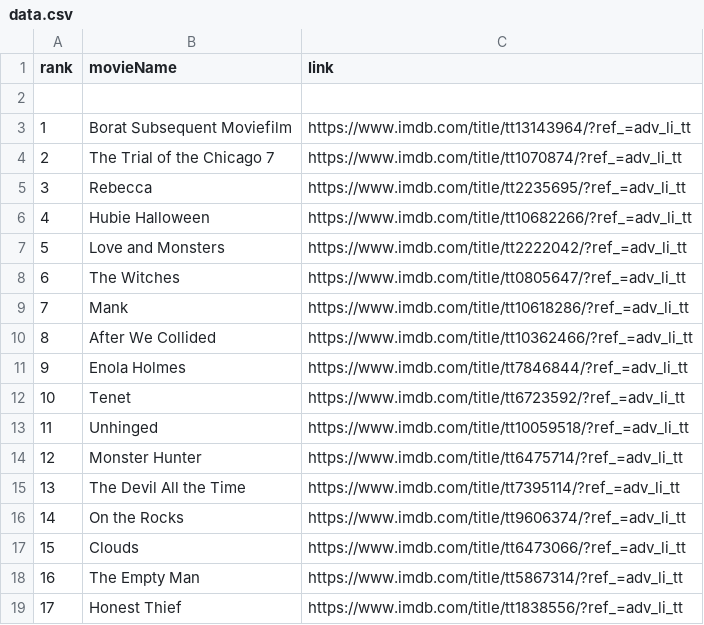
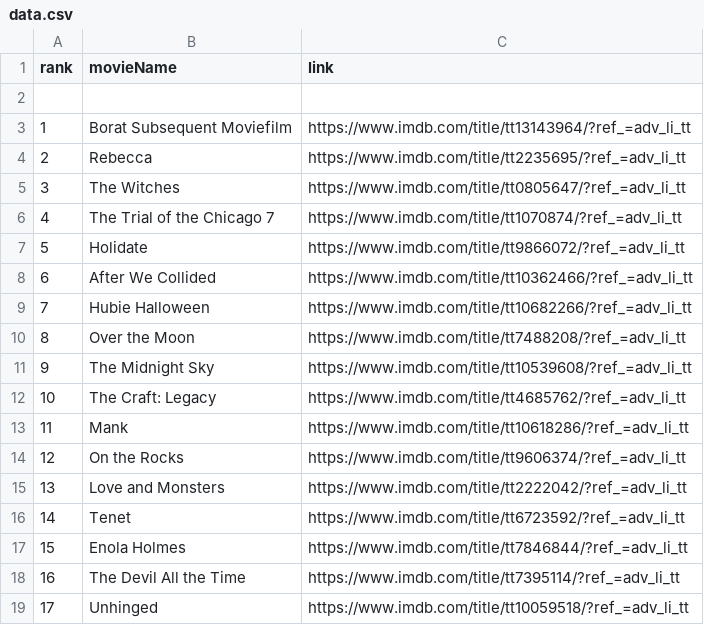
Before and after one commit to crazyuploader/IMDb_Top_50, a CSV file: Data/data.csv, drawn as a sheet; only a part is shown; the diff covers the shown part only.

```diff
--- a/Data/data.csv
+++ b/Data/data.csv
@@ -3,17 +3,17 @@ rank, movieName, link
 1, Borat Subsequent Moviefilm, https://www.imdb.com/title/tt13143964/?ref_=adv_li_tt
-2, The Trial of the Chicago 7, https://www.imdb.com/title/tt1070874/?ref_=adv_li_tt
-3, Rebecca, https://www.imdb.com/title/tt2235695/?ref_=adv_li_tt
-4, Hubie Halloween, https://www.imdb.com/title/tt10682266/?ref_=adv_li_tt
-5, Love and Monsters, https://www.imdb.com/title/tt2222042/?ref_=adv_li_tt
-6, The Witches, https://www.imdb.com/title/tt0805647/?ref_=adv_li_tt
-7, Mank, https://www.imdb.com/title/tt10618286/?ref_=adv_li_tt
-8, After We Collided, https://www.imdb.com/title/tt10362466/?ref_=adv_li_tt
-9, Enola Holmes, https://www.imdb.com/title/tt7846844/?ref_=adv_li_tt
-10, Tenet, https://www.imdb.com/title/tt6723592/?ref_=adv_li_tt
-11, Unhinged, https://www.imdb.com/title/tt10059518/?ref_=adv_li_tt
-12, Monster Hunter, https://www.imdb.com/title/tt6475714/?ref_=adv_li_tt
-13, The Devil All the Time, https://www.imdb.com/title/tt7395114/?ref_=adv_li_tt
-14, On the Rocks, https://www.imdb.com/title/tt9606374/?ref_=adv_li_tt
-15, Clouds, https://www.imdb.com/title/tt6473066/?ref_=adv_li_tt
-16, The Empty Man, https://www.imdb.com/title/tt5867314/?ref_=adv_li_tt
-17, Honest Thief, https://www.imdb.com/title/tt1838556/?ref_=adv_li_tt
+2, Rebecca, https://www.imdb.com/title/tt2235695/?ref_=adv_li_tt
+3, The Witches, https://www.imdb.com/title/tt0805647/?ref_=adv_li_tt
+4, The Trial of the Chicago 7, https://www.imdb.com/title/tt1070874/?ref_=adv_li_tt
+5, Holidate, https://www.imdb.com/title/tt9866072/?ref_=adv_li_tt
+6, After We Collided, https://www.imdb.com/title/tt10362466/?ref_=adv_li_tt
+7, Hubie Halloween, https://www.imdb.com/title/tt10682266/?ref_=adv_li_tt
+8, Over the Moon, https://www.imdb.com/title/tt7488208/?ref_=adv_li_tt
+9, The Midnight Sky, https://www.imdb.com/title/tt10539608/?ref_=adv_li_tt
+10, The Craft: Legacy, https://www.imdb.com/title/tt4685762/?ref_=adv_li_tt
+11, Mank, https://www.imdb.com/title/tt10618286/?ref_=adv_li_tt
+12, On the Rocks, https://www.imdb.com/title/tt9606374/?ref_=adv_li_tt
+13, Love and Monsters, https://www.imdb.com/title/tt2222042/?ref_=adv_li_tt
+14, Tenet, https://www.imdb.com/title/tt6723592/?ref_=adv_li_tt
+15, Enola Holmes, https://www.imdb.com/title/tt7846844/?ref_=adv_li_tt
+16, The Devil All the Time, https://www.imdb.com/title/tt7395114/?ref_=adv_li_tt
+17, Unhinged, https://www.imdb.com/title/tt10059518/?ref_=adv_li_tt
```
Also changed, not shown: 64 edited cells elsewhere in this file, Data/T200/data.csv, 3 other files.
